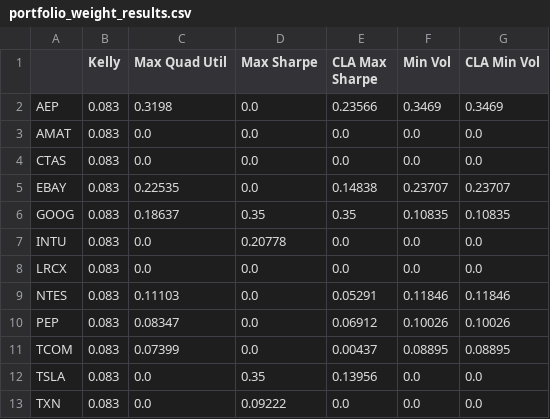
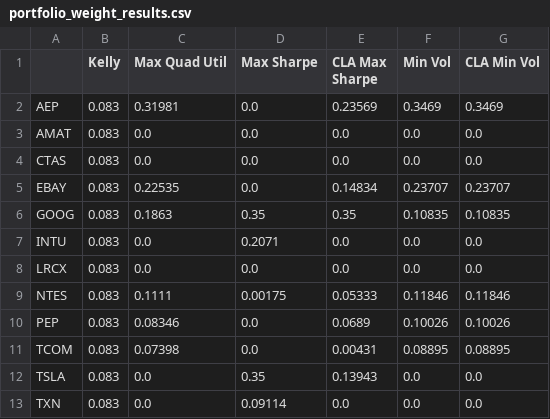
Before and after one commit to Badchaos11/model_testers, a CSV file: models/portfolio_weight_results.csv, drawn as a sheet.

```diff
--- a/models/portfolio_weight_results.csv
+++ b/models/portfolio_weight_results.csv
@@ -1,13 +1,13 @@
 ,Kelly,Max Quad Util,Max Sharpe,CLA Max Sharpe,Min Vol,CLA Min Vol
-AEP,0.083,0.3198,0.0,0.23566,0.3469,0.3469
+AEP,0.083,0.31981,0.0,0.23569,0.3469,0.3469
 AMAT,0.083,0.0,0.0,0.0,0.0,0.0
 CTAS,0.083,0.0,0.0,0.0,0.0,0.0
-EBAY,0.083,0.22535,0.0,0.14838,0.23707,0.23707
-GOOG,0.083,0.18637,0.35,0.35,0.10835,0.10835
-INTU,0.083,0.0,0.20778,0.0,0.0,0.0
+EBAY,0.083,0.22535,0.0,0.14834,0.23707,0.23707
+GOOG,0.083,0.1863,0.35,0.35,0.10835,0.10835
+INTU,0.083,0.0,0.2071,0.0,0.0,0.0
 LRCX,0.083,0.0,0.0,0.0,0.0,0.0
-NTES,0.083,0.11103,0.0,0.05291,0.11846,0.11846
-PEP,0.083,0.08347,0.0,0.06912,0.10026,0.10026
-TCOM,0.083,0.07399,0.0,0.00437,0.08895,0.08895
-TSLA,0.083,0.0,0.35,0.13956,0.0,0.0
-TXN,0.083,0.0,0.09222,0.0,0.0,0.0
+NTES,0.083,0.1111,0.00175,0.05333,0.11846,0.11846
+PEP,0.083,0.08346,0.0,0.0689,0.10026,0.10026
+TCOM,0.083,0.07398,0.0,0.00431,0.08895,0.08895
+TSLA,0.083,0.0,0.35,0.13943,0.0,0.0
+TXN,0.083,0.0,0.09114,0.0,0.0,0.0
```
Also changed, not shown: 3 other files.
